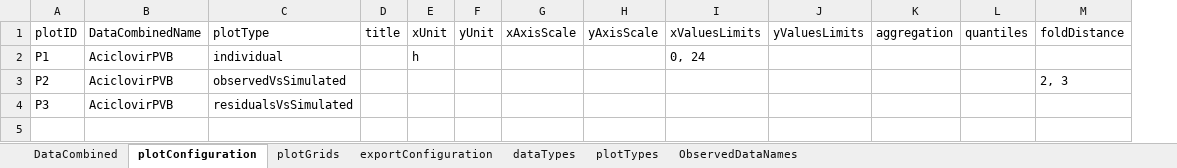
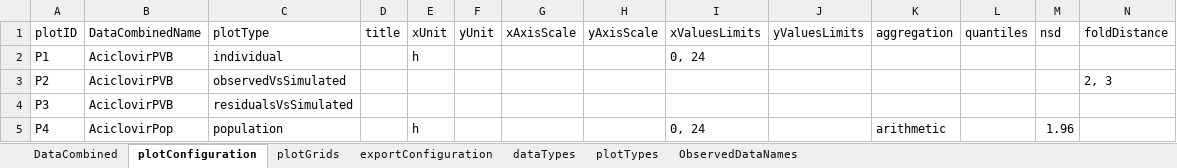
Before and after one commit to esqLABS/esqlabsR, an Excel workbook: inst/extdata/examples/TestProject/Parameters/Plots.xlsx, sheet plotConfiguration, drawn as a sheet; values as stored, in another font and other column widths than the file's, no borders; the diff names each change by its address in the sheet, - before the commit and + after, or states it on an @@ line.

Commit message:
add nSD handling if defined in Plot.xlsx (#544)
* add nSD handling if defined in Plot.xlsx

* add nSD column

* Add new entries in excel files to test populationTimeProfile ploting
+ Update tests

* Limit the plotGrid to create so there is no error during rendering

* Suppress expected warning from test

* Add fig.showtext = TRUE (#546)
+ minor tweaks of font sizes and margins
+ setting of vignette chunk options for figures

* Rename nSD to nsd (to match ospsuite's argument)
+ Update NEWS

* Update ospsuite version required to 12.0.0
+ pkgdown::build_site()

```diff
--- a/inst/extdata/examples/TestProject/Parameters/Plots.xlsx (sheet plotConfiguration)
+++ b/inst/extdata/examples/TestProject/Parameters/Plots.xlsx (sheet plotConfiguration)
+column M (nsd), empty
+row 5: P4 | AciclovirPop | population |  | h |  |  |  | 0, 24 |  | arithmetic |  | 1.96
```
Also changed, not shown: sheet DataCombined, sheet exportConfiguration, sheet plotGrids, 32 other files.
